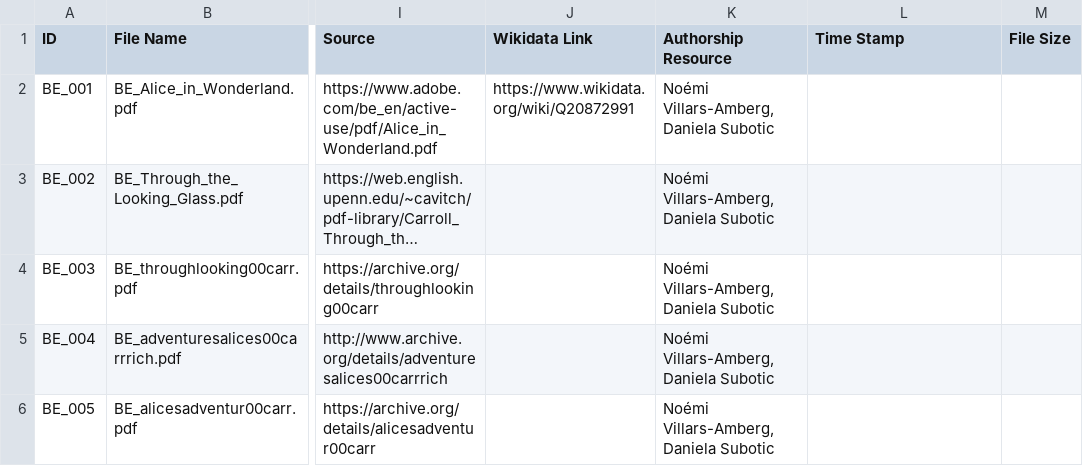
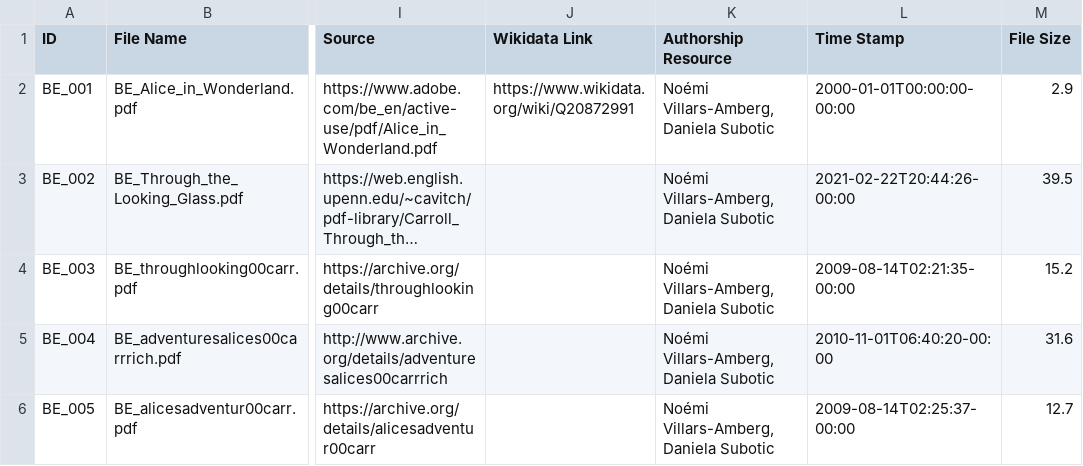
Before and after one commit to dasch-swiss/0854-daschland-scripts, a CSV file: data/processed/BookEdition.csv, drawn as a sheet; only a part is shown, gaps mark what is left out; long unchanged cells end in …; the diff names each change by its address in the sheet, - before the commit and + after, or states it on an @@ line.

```diff
--- a/data/processed/BookEdition.csv
+++ b/data/processed/BookEdition.csv
-L2 (Time Stamp): (empty)
+L2 (Time Stamp): 2000-01-01T00:00:00-00:00
-M2 (File Size): (empty)
+M2 (File Size): 2.9
-L3 (Time Stamp): (empty)
+L3 (Time Stamp): 2021-02-22T20:44:26-00:00
-M3 (File Size): (empty)
+M3 (File Size): 39.5
-L4 (Time Stamp): (empty)
+L4 (Time Stamp): 2009-08-14T02:21:35-00:00
-M4 (File Size): (empty)
+M4 (File Size): 15.2
-L5 (Time Stamp): (empty)
+L5 (Time Stamp): 2010-11-01T06:40:20-00:00
-M5 (File Size): (empty)
+M5 (File Size): 31.6
-L6 (Time Stamp): (empty)
+L6 (Time Stamp): 2009-08-14T02:25:37-00:00
-M6 (File Size): (empty)
+M6 (File Size): 12.7
```
Also changed, not shown: data/processed/Audio.csv, data/processed/Documentation.csv, 5 other files.
